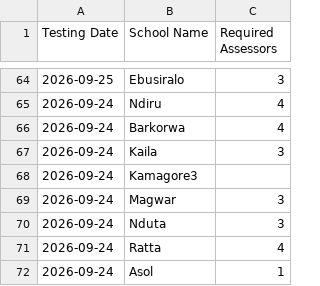
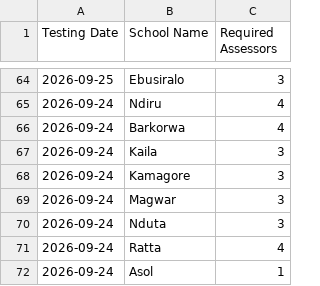
Before and after one commit to Ochichi/assessor-allocation-system, a CSV file: data/testing_schedule.csv, drawn as a sheet; only a part is shown, gaps mark what is left out.

Commit message:
Fix Kamagore entry in testing_schedule.csv

```diff
--- a/data/testing_schedule.csv
+++ b/data/testing_schedule.csv
@@ -67,3 +67,3 @@ Testing Date,School Name,Required Assessors
 2026-09-24,Kaila,3
-2026-09-24,Kamagore3
+2026-09-24,Kamagore,3
 2026-09-24,Magwar,3
```
